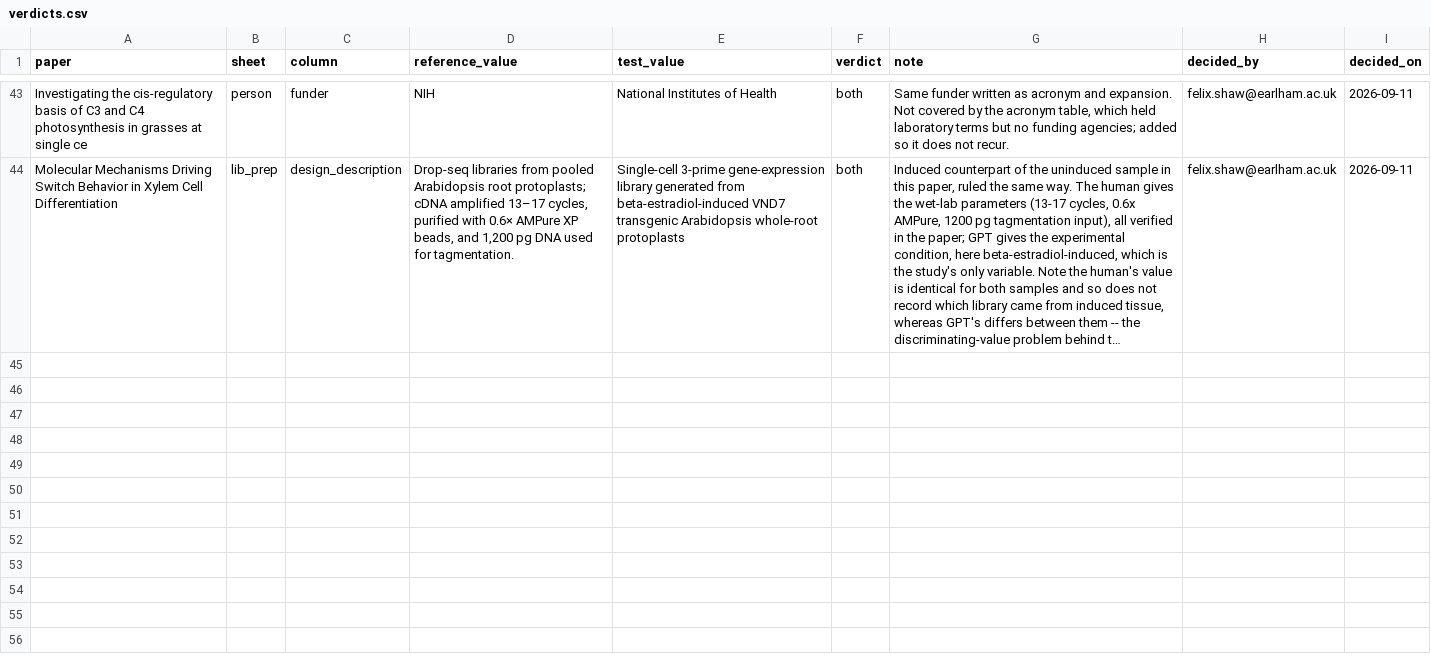
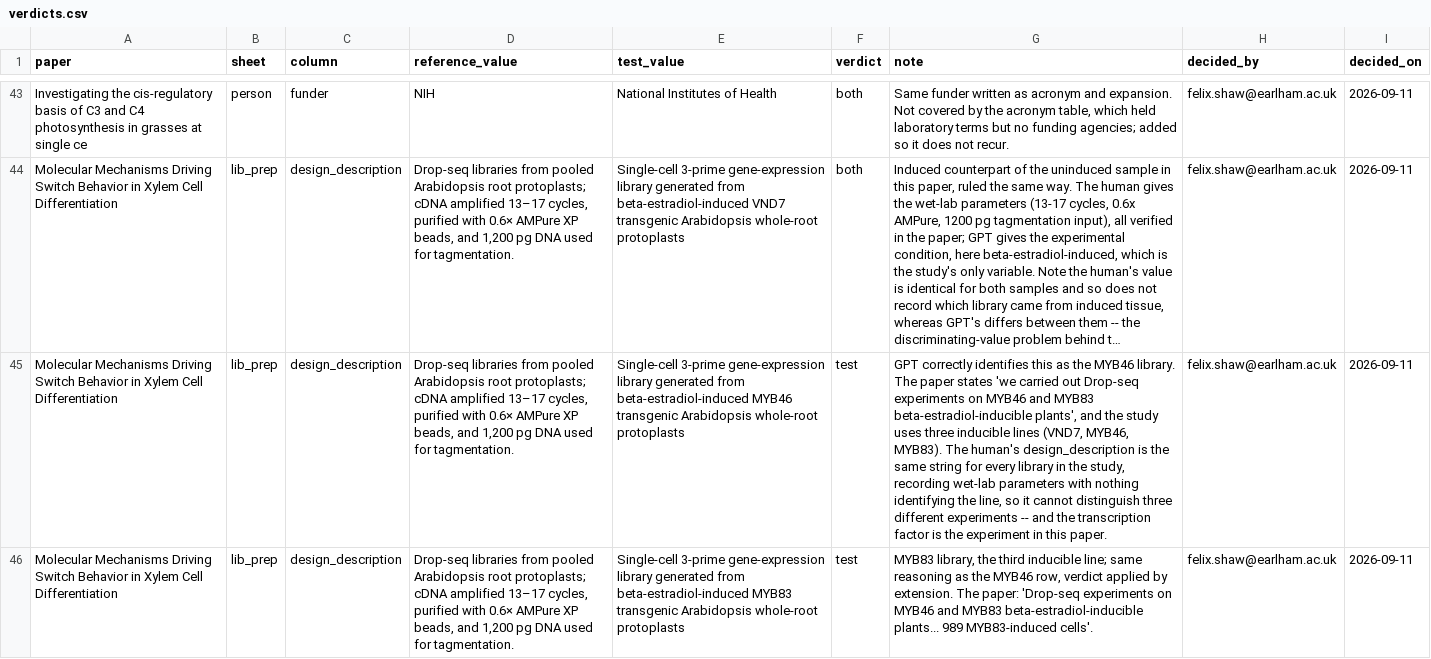
Before and after one commit to EarlhamInst/HumanVsGPT, a CSV file: adjudication/verdicts.csv, drawn as a sheet; only a part is shown, gaps mark what is left out; long unchanged cells end in …; the diff names each change by its address in the sheet, - before the commit and + after, or states it on an @@ line.

```diff
--- a/adjudication/verdicts.csv
+++ b/adjudication/verdicts.csv
+row 45: Molecular Mechanisms Driving Switch Behavior in Xylem Cell Differentiation | lib_prep | design_description | Drop-seq libraries from pooled Arabidopsis root protoplasts; cDNA amplified 13–17 cycles, purified with 0.6× AMPure XP beads, and 1,200 pg DNA used for tagmentation. | Single-cell 3-prime gene-expression library generated from beta-estradiol-induced MYB46 transgenic Arabidopsis whole-root protoplasts | test | GPT correctly identifies this as the MYB46 library. The paper states 'we carried out Drop-seq experiments on MYB46 and MYB83 beta-estradiol-inducible plants', and the study uses three inducible lines (VND7, MYB46, MYB83). The human's design_description is the same string for every library in the study, recording wet-lab parameters with nothing identifying the line, so it cannot distinguish three different experiments -- and the transcription factor is the experiment in this paper. | felix.shaw@earlham.ac.uk | 2026-09-11
+row 46: Molecular Mechanisms Driving Switch Behavior in Xylem Cell Differentiation | lib_prep | design_description | Drop-seq libraries from pooled Arabidopsis root protoplasts; cDNA amplified 13–17 cycles, purified with 0.6× AMPure XP beads, and 1,200 pg DNA used for tagmentation. | Single-cell 3-prime gene-expression library generated from beta-estradiol-induced MYB83 transgenic Arabidopsis whole-root protoplasts | test | MYB83 library, the third inducible line; same reasoning as the MYB46 row, verdict applied by extension. The paper: 'Drop-seq experiments on MYB46 and MYB83 beta-estradiol-inducible plants... 989 MYB83-induced cells'. | felix.shaw@earlham.ac.uk | 2026-09-11
```
Also changed, not shown: 2 other files.
